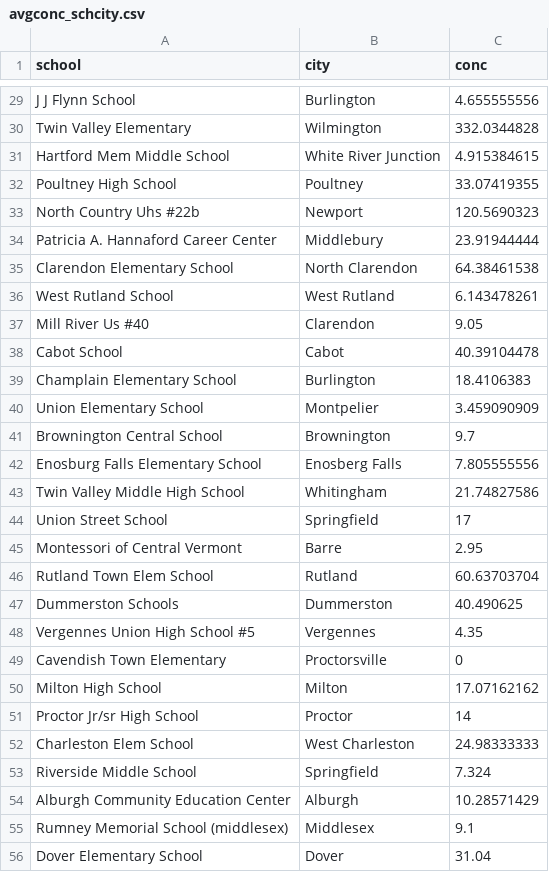
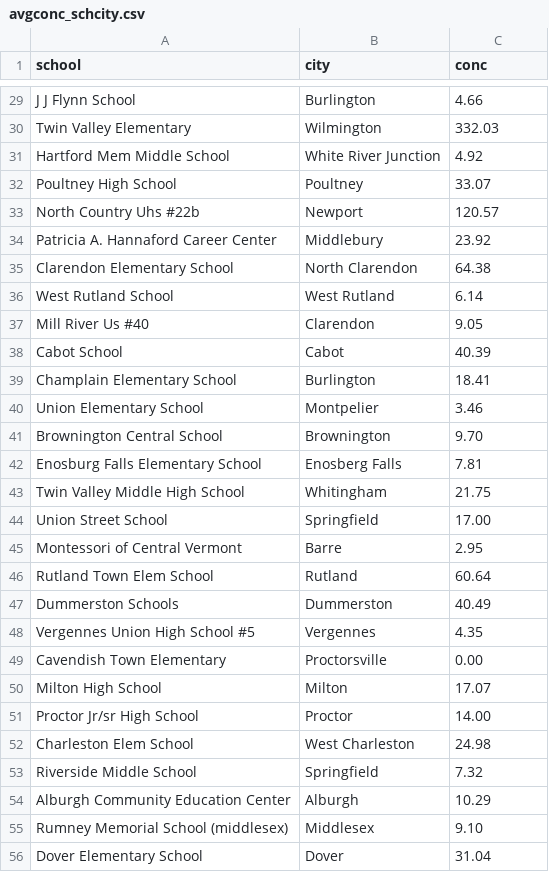
Before and after one commit to geog3540/bjhua, a CSV file: vtData/schools/data/avgconc_schcity.csv, drawn as a sheet; only a part is shown, gaps mark what is left out; the diff covers the shown part only; the diff names each change by its address in the sheet, - before the commit and + after, or states it on an @@ line.

```diff
--- a/vtData/schools/data/avgconc_schcity.csv
+++ b/vtData/schools/data/avgconc_schcity.csv
-C29 (conc): 4.655555556
+C29 (conc): 4.66
-C30 (conc): 332.0344828
+C30 (conc): 332.03
-C31 (conc): 4.915384615
+C31 (conc): 4.92
-C32 (conc): 33.07419355
+C32 (conc): 33.07
-C33 (conc): 120.5690323
+C33 (conc): 120.57
-C34 (conc): 23.91944444
+C34 (conc): 23.92
-C35 (conc): 64.38461538
+C35 (conc): 64.38
-C36 (conc): 6.143478261
+C36 (conc): 6.14
-C38 (conc): 40.39104478
+C38 (conc): 40.39
-C39 (conc): 18.4106383
+C39 (conc): 18.41
-C40 (conc): 3.459090909
+C40 (conc): 3.46
-C41 (conc): 9.7
+C41 (conc): 9.70
-C42 (conc): 7.805555556
+C42 (conc): 7.81
-C43 (conc): 21.74827586
+C43 (conc): 21.75
-C44 (conc): 17
+C44 (conc): 17.00
-C46 (conc): 60.63703704
+C46 (conc): 60.64
-C47 (conc): 40.490625
+C47 (conc): 40.49
-C49 (conc): 0
+C49 (conc): 0.00
-C50 (conc): 17.07162162
+C50 (conc): 17.07
-C51 (conc): 14
+C51 (conc): 14.00
-C52 (conc): 24.98333333
+C52 (conc): 24.98
-C53 (conc): 7.324
+C53 (conc): 7.32
-C54 (conc): 10.28571429
+C54 (conc): 10.29
-C55 (conc): 9.1
+C55 (conc): 9.10
```
Also changed, not shown: 62 edited cells elsewhere in this file, 4 other files.
